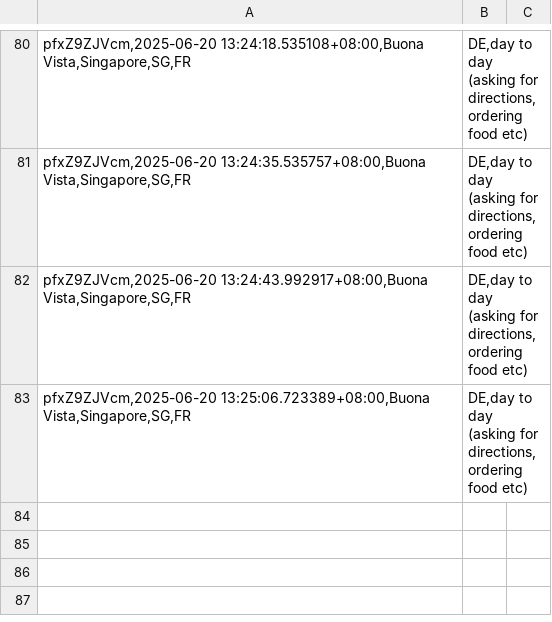
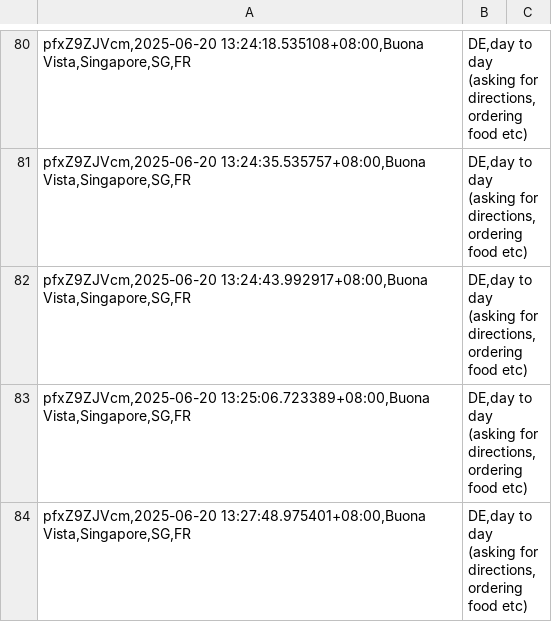
Before and after one commit to devz999/Murmur-v1.0, a CSV file: murmurDB.csv, drawn as a sheet; only a part is shown, gaps mark what is left out.

Commit message:
Update file via API

```diff
--- a/murmurDB.csv
+++ b/murmurDB.csv
@@ -83 +83,2 @@ pfxZ9ZJVcm,2025-06-20 13:24:43.992917+08:00,Buona Vista,Singapore,SG,FR|DE,day t
 pfxZ9ZJVcm,2025-06-20 13:25:06.723389+08:00,Buona Vista,Singapore,SG,FR|DE,day to day (asking for directions, ordering food etc)
+pfxZ9ZJVcm,2025-06-20 13:27:48.975401+08:00,Buona Vista,Singapore,SG,FR|DE,day to day (asking for directions, ordering food etc)
```
